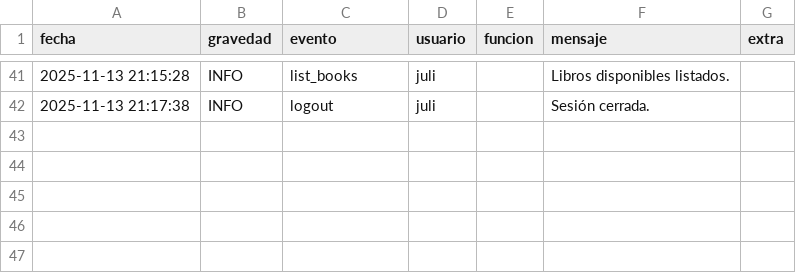
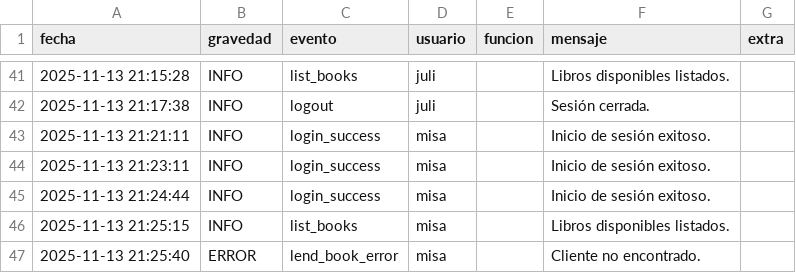
Before and after one commit to MatiasV55/tpo-grupo2-progra1, a CSV file: eventos_log.csv, drawn as a sheet; only a part is shown, gaps mark what is left out; the diff names each change by its address in the sheet, - before the commit and + after, or states it on an @@ line.

Commit message:
feat: add additional log entries for user 'misa' and enhance book display formatting in main.py

```diff
--- a/eventos_log.csv
+++ b/eventos_log.csv
+row 43: 2025-11-13 21:21:11 | INFO | login_success | misa |  | Inicio de sesión exitoso.
+row 44: 2025-11-13 21:23:11 | INFO | login_success | misa |  | Inicio de sesión exitoso.
+row 45: 2025-11-13 21:24:44 | INFO | login_success | misa |  | Inicio de sesión exitoso.
+row 46: 2025-11-13 21:25:15 | INFO | list_books | misa |  | Libros disponibles listados.
+row 47: 2025-11-13 21:25:40 | ERROR | lend_book_error | misa |  | Cliente no encontrado.
```
Also changed, not shown: 1 other file.
